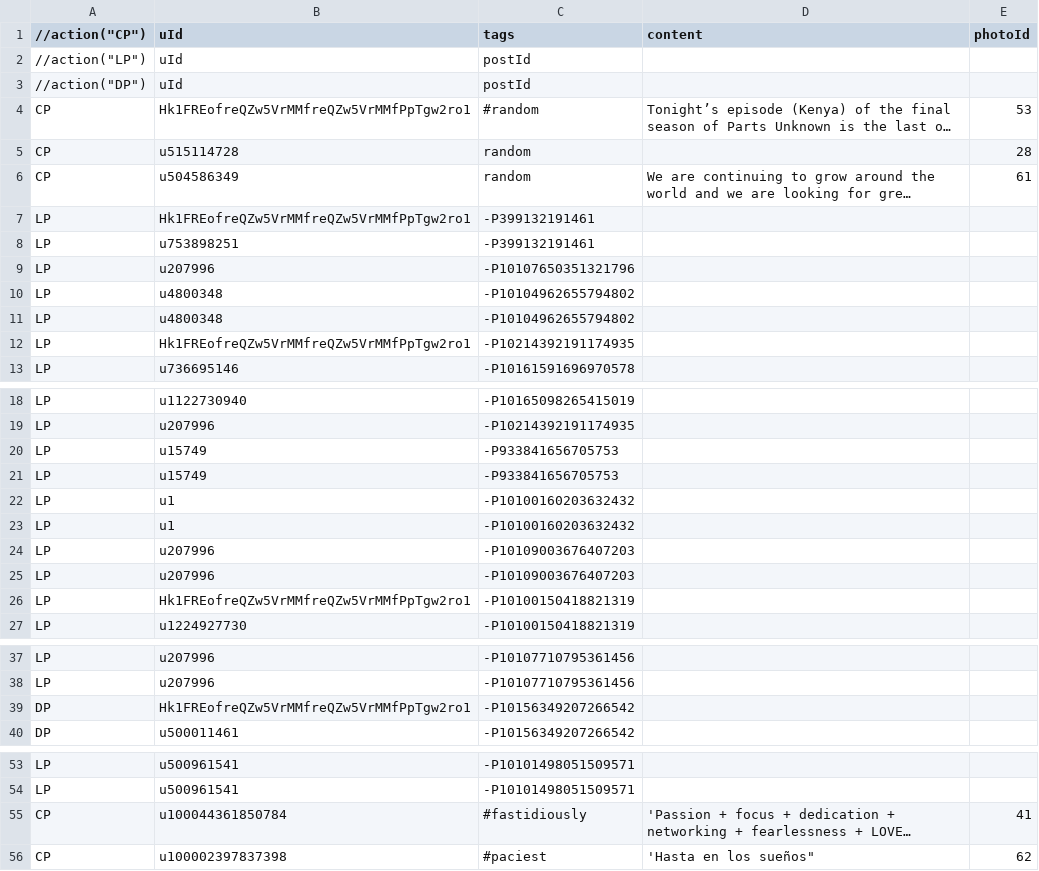
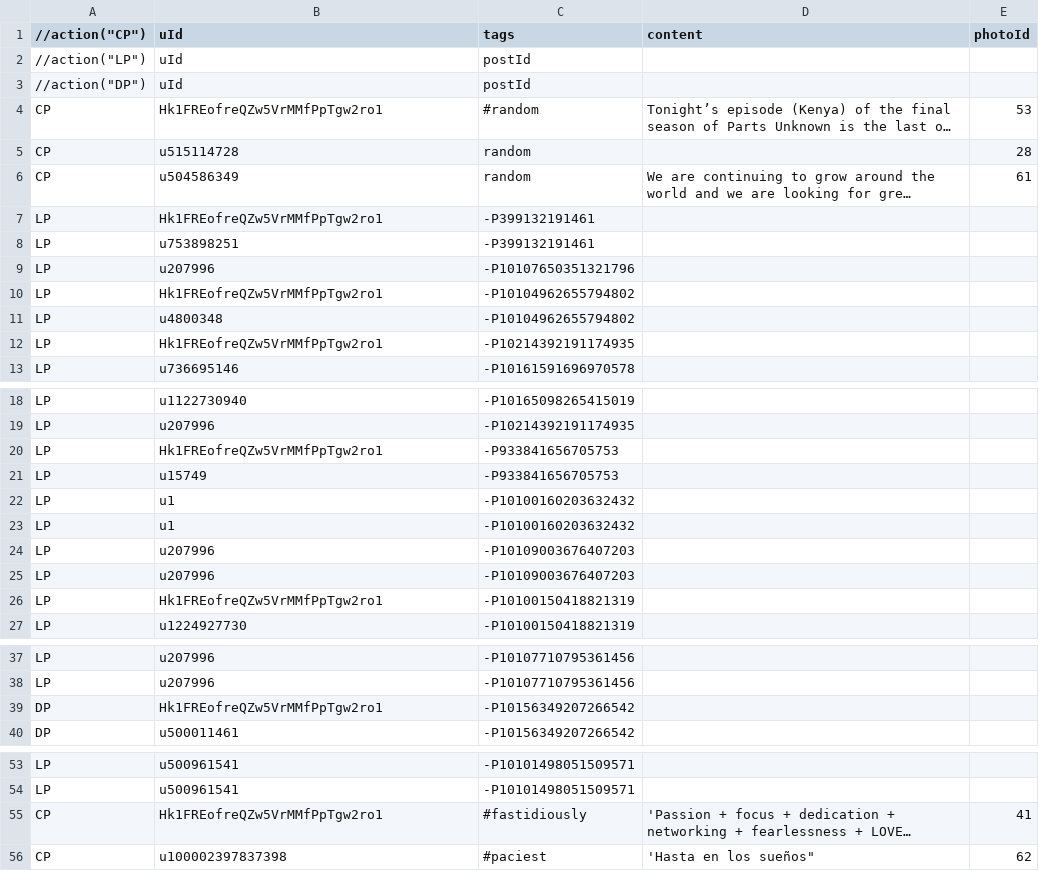
Before and after one commit to xujuren/SocialMediaCat, a CSV file: app/src/main/assets/userActions.csv, drawn as a sheet; only a part is shown, gaps mark what is left out; long unchanged cells end in …; removed rows and columns are numbered as before the commit, all else as after; the diff names each change by its address in the sheet, - before the commit and + after, or states it on an @@ line.

```diff
--- a/app/src/main/assets/userActions.csv
+++ b/app/src/main/assets/userActions.csv
-B4 (uId): Hk1FREofreQZw5VrMMfreQZw5VrMMfPpTgw2ro1
+B4 (uId): Hk1FREofreQZw5VrMMfPpTgw2ro1
-B7 (uId): Hk1FREofreQZw5VrMMfreQZw5VrMMfPpTgw2ro1
+B7 (uId): Hk1FREofreQZw5VrMMfPpTgw2ro1
+row 10: LP | Hk1FREofreQZw5VrMMfPpTgw2ro1 | -P10104962655794802
-row 11: LP | u4800348 | -P10104962655794802
-B12 (uId): Hk1FREofreQZw5VrMMfreQZw5VrMMfPpTgw2ro1
+B12 (uId): Hk1FREofreQZw5VrMMfPpTgw2ro1
-B20 (uId): u15749
+B20 (uId): Hk1FREofreQZw5VrMMfPpTgw2ro1
-B26 (uId): Hk1FREofreQZw5VrMMfreQZw5VrMMfPpTgw2ro1
+B26 (uId): Hk1FREofreQZw5VrMMfPpTgw2ro1
-B39 (uId): Hk1FREofreQZw5VrMMfreQZw5VrMMfPpTgw2ro1
+B39 (uId): Hk1FREofreQZw5VrMMfPpTgw2ro1
-B55 (uId): u100044361850784
+B55 (uId): Hk1FREofreQZw5VrMMfPpTgw2ro1
```
Also changed, not shown: app/src/main/assets/posts.csv, 4 other files.
